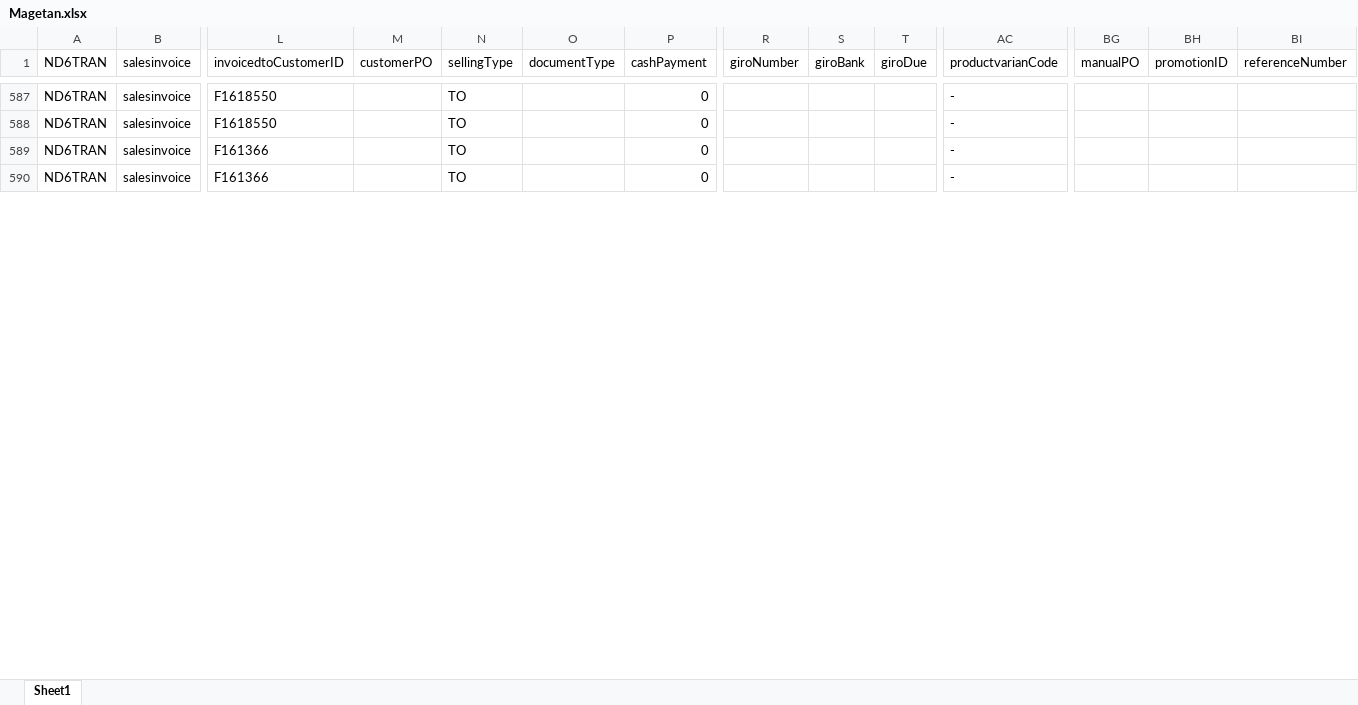
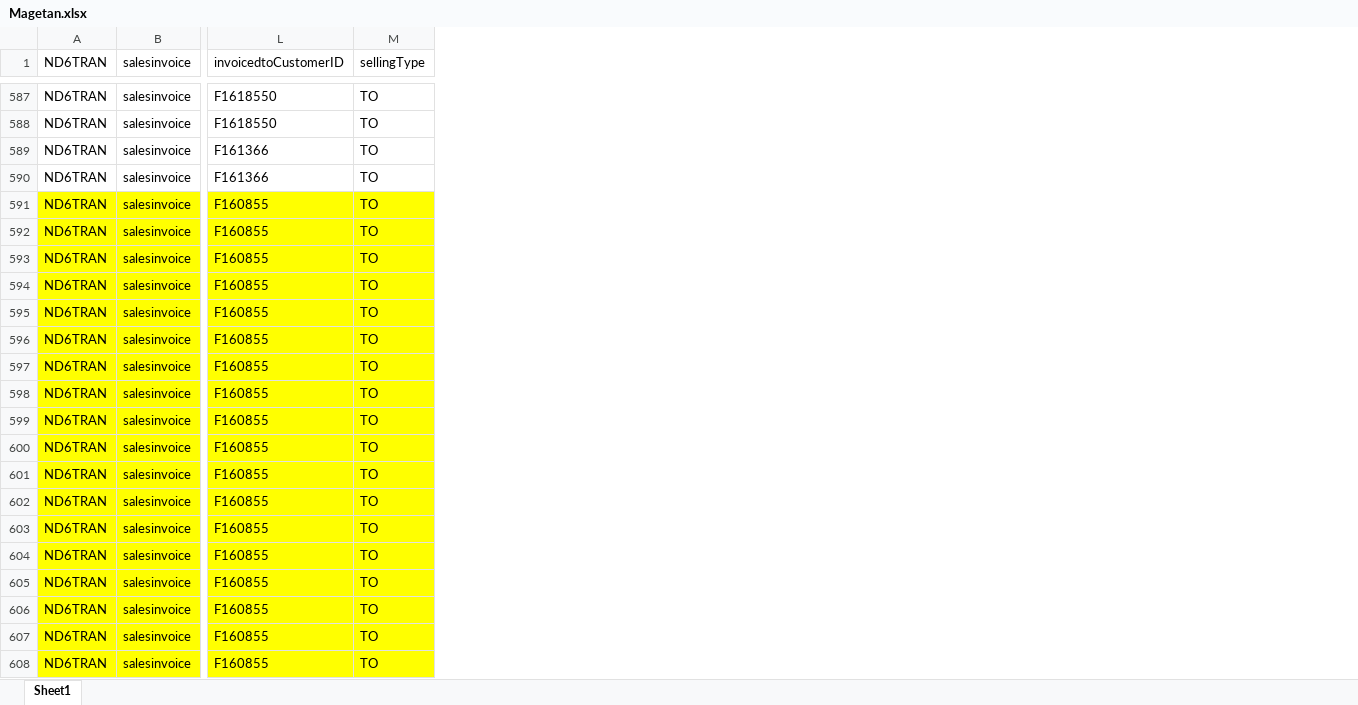
Before and after one commit to MohammadFaraditya/CekSID, an Excel workbook: Magetan.xlsx, sheet Sheet1, drawn as a sheet; only a part is shown, gaps mark what is left out; values as stored, in another font and other column widths than the file's, no borders; removed rows and columns are numbered as before the commit, all else as after; rows hold the shown columns only; the diff covers the shown part only; the diff names each change by its address in the sheet, - before the commit and + after, or states it on an @@ line.

```diff
--- a/Magetan.xlsx (sheet Sheet1)
+++ b/Magetan.xlsx (sheet Sheet1)
-column M (customerPO), empty
-column O (documentType), empty
-column P (cashPayment), rows 587-590: all 0
-column R (giroNumber), empty
-column S (giroBank), empty
-column T (giroDue), empty
-column AC (productvarianCode), rows 587-590: all -
-column BG (manualPO), empty
-column BH (promotionID), empty
-column BI (referenceNumber), empty
+row 591: ND6TRAN | salesinvoice | F160855 | TO
+row 592: ND6TRAN | salesinvoice | F160855 | TO
+row 593: ND6TRAN | salesinvoice | F160855 | TO
+row 594: ND6TRAN | salesinvoice | F160855 | TO
+row 595: ND6TRAN | salesinvoice | F160855 | TO
+row 596: ND6TRAN | salesinvoice | F160855 | TO
+row 597: ND6TRAN | salesinvoice | F160855 | TO
+row 598: ND6TRAN | salesinvoice | F160855 | TO
+row 599: ND6TRAN | salesinvoice | F160855 | TO
+row 600: ND6TRAN | salesinvoice | F160855 | TO
+row 601: ND6TRAN | salesinvoice | F160855 | TO
+row 602: ND6TRAN | salesinvoice | F160855 | TO
+row 603: ND6TRAN | salesinvoice | F160855 | TO
+row 604: ND6TRAN | salesinvoice | F160855 | TO
+row 605: ND6TRAN | salesinvoice | F160855 | TO
+row 606: ND6TRAN | salesinvoice | F160855 | TO
+row 607: ND6TRAN | salesinvoice | F160855 | TO
+row 608: ND6TRAN | salesinvoice | F160855 | TO
```
Also changed, not shown: 2 added rows, 1 removed row and cell formats elsewhere in this sheet, hidden cells, 6 other files.
